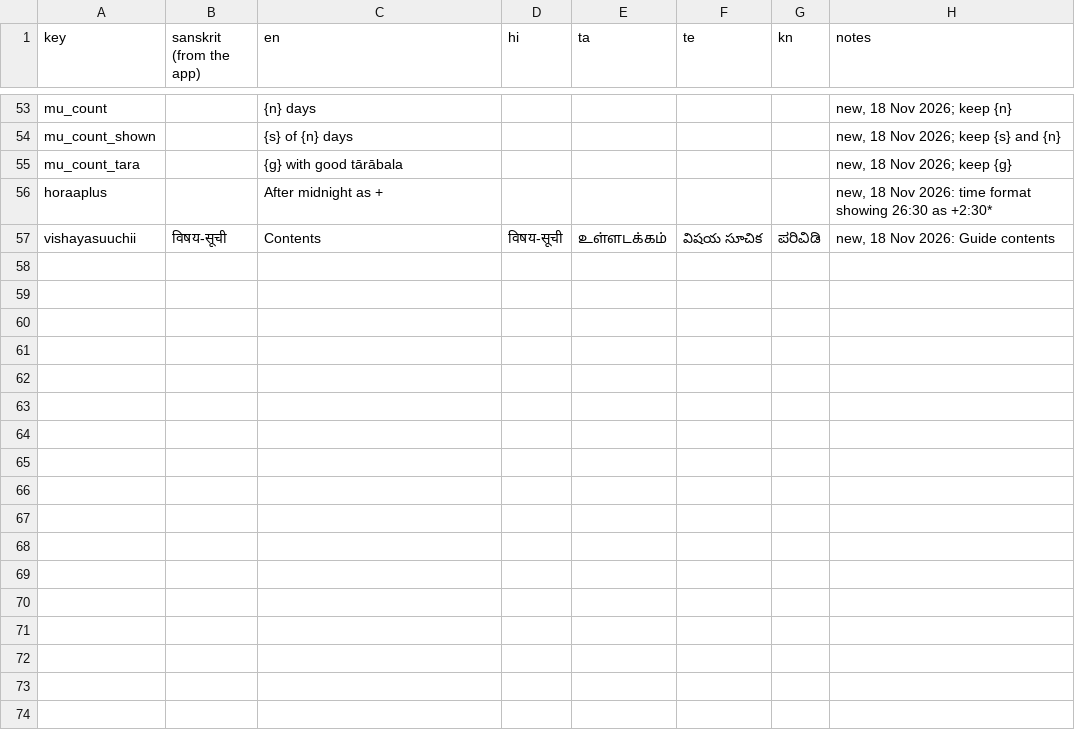
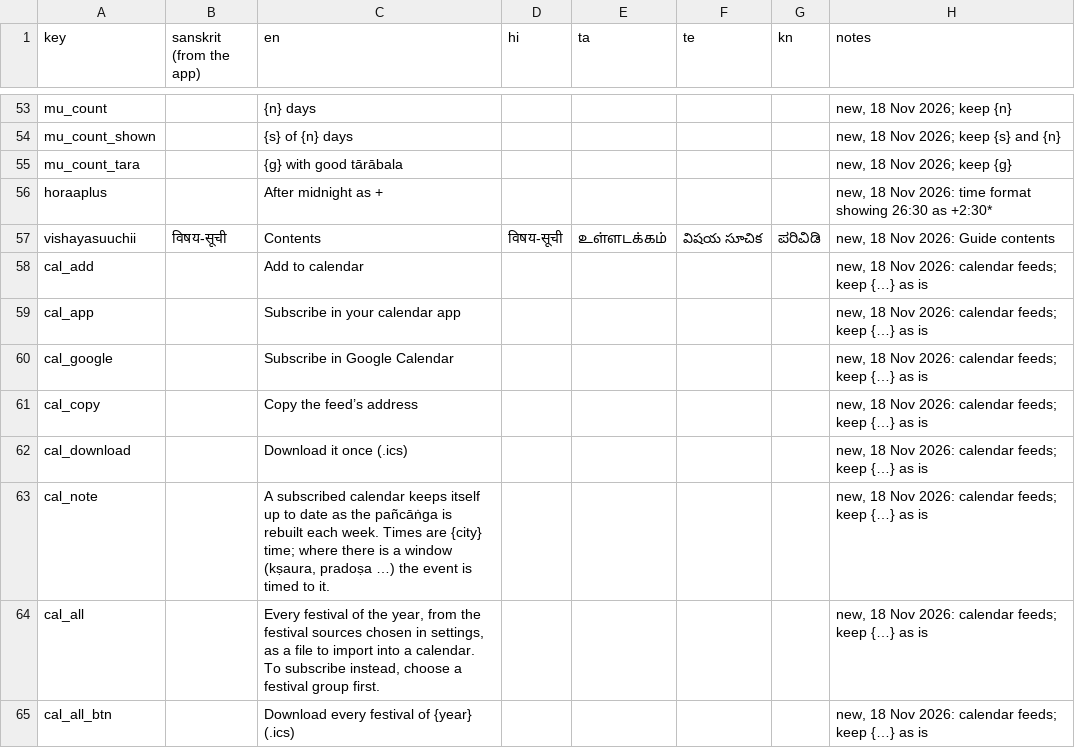
Before and after one commit to adyatithi/panchaanga, a CSV file: translations/interface.csv, drawn as a sheet; only a part is shown, gaps mark what is left out.

```diff
--- a/translations/interface.csv
+++ b/translations/interface.csv
@@ -57 +57,9 @@ horaaplus,,"After midnight as +",,,,,"new, 18 Nov 2026: time format showing 26:3
 vishayasuuchii,"विषय-सूची","Contents","विषय-सूची","உள்ளடக்கம்","విషయ సూచిక","ಪರಿವಿಡಿ","new, 18 Nov 2026: Guide contents"
+cal_add,,"Add to calendar",,,,,"new, 18 Nov 2026: calendar feeds; keep {…} as is"
+cal_app,,"Subscribe in your calendar app",,,,,"new, 18 Nov 2026: calendar feeds; keep {…} as is"
+cal_google,,"Subscribe in Google Calendar",,,,,"new, 18 Nov 2026: calendar feeds; keep {…} as is"
+cal_copy,,"Copy the feed’s address",,,,,"new, 18 Nov 2026: calendar feeds; keep {…} as is"
+cal_download,,"Download it once (.ics)",,,,,"new, 18 Nov 2026: calendar feeds; keep {…} as is"
+cal_note,,"A subscribed calendar keeps itself up to date as the pañcāṅga is rebuilt each week. Times are {city} time; where there is a window (kṣaura, pradoṣa …) the event is timed to it.",,,,,"new, 18 Nov 2026: calendar feeds; keep {…} as is"
+cal_all,,"Every festival of the year, from the festival sources chosen in settings, as a file to import into a calendar. To subscribe instead, choose a festival group first.",,,,,"new, 18 Nov 2026: calendar feeds; keep {…} as is"
+cal_all_btn,,"Download every festival of {year} (.ics)",,,,,"new, 18 Nov 2026: calendar feeds; keep {…} as is"
```
Also changed, not shown: 16 other files.
